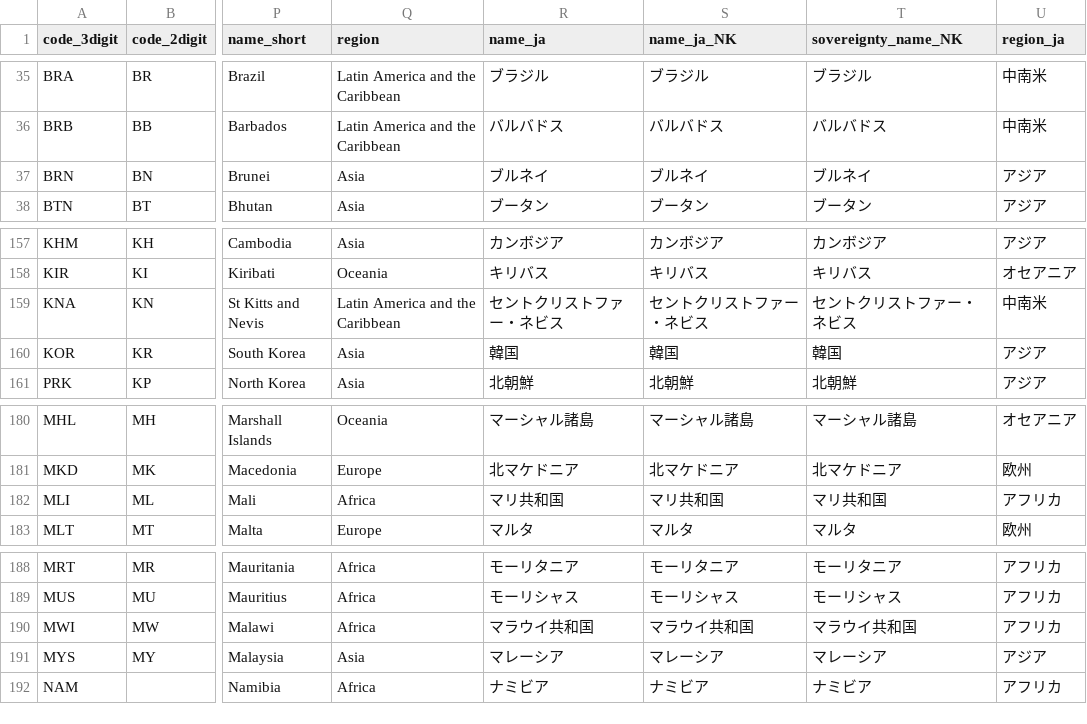
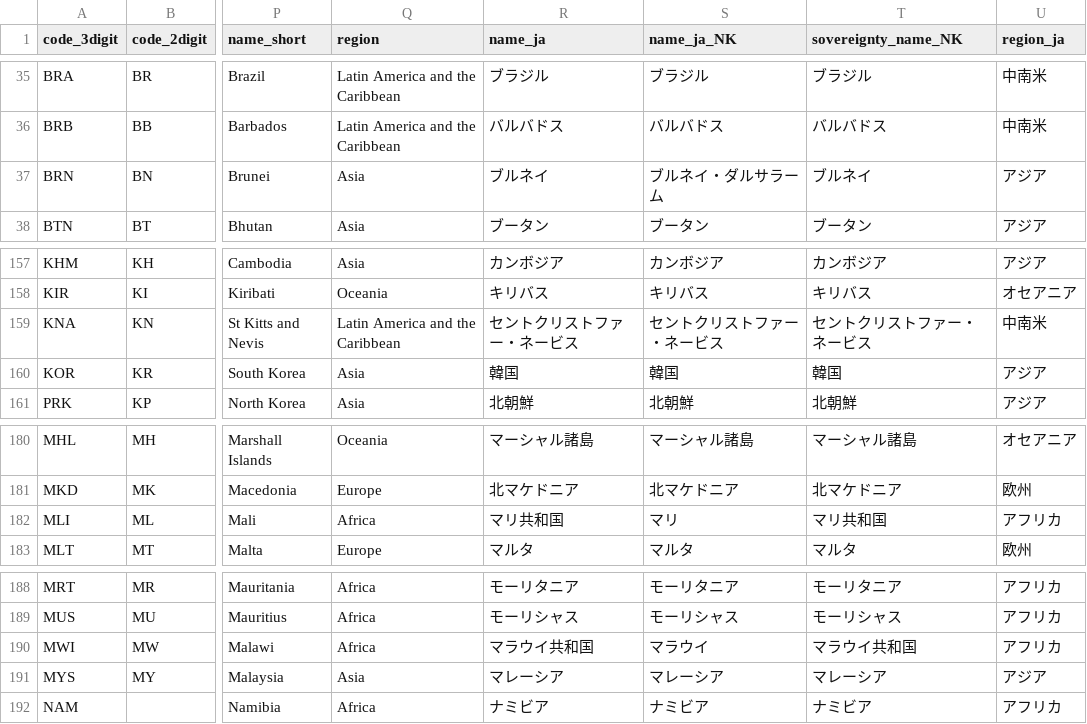
Before and after one commit to miotomita/meta, a CSV file: countries_meta.csv, drawn as a sheet; only a part is shown, gaps mark what is left out; the diff names each change by its address in the sheet, - before the commit and + after, or states it on an @@ line.

Commit message:
Update countries_meta.csv

```diff
--- a/countries_meta.csv
+++ b/countries_meta.csv
-S37 (name_ja_NK): ブルネイ
+S37 (name_ja_NK): ブルネイ・ダルサラーム
-R159 (name_ja): セントクリストファー・ネビス
+R159 (name_ja): セントクリストファー・ネービス
-S159 (name_ja_NK): セントクリストファー・ネビス
+S159 (name_ja_NK): セントクリストファー・ネービス
-T159 (sovereignty_name_NK): セントクリストファー・ネビス
+T159 (sovereignty_name_NK): セントクリストファー・ネービス
-S182 (name_ja_NK): マリ共和国
+S182 (name_ja_NK): マリ
-S190 (name_ja_NK): マラウイ共和国
+S190 (name_ja_NK): マラウイ
```
